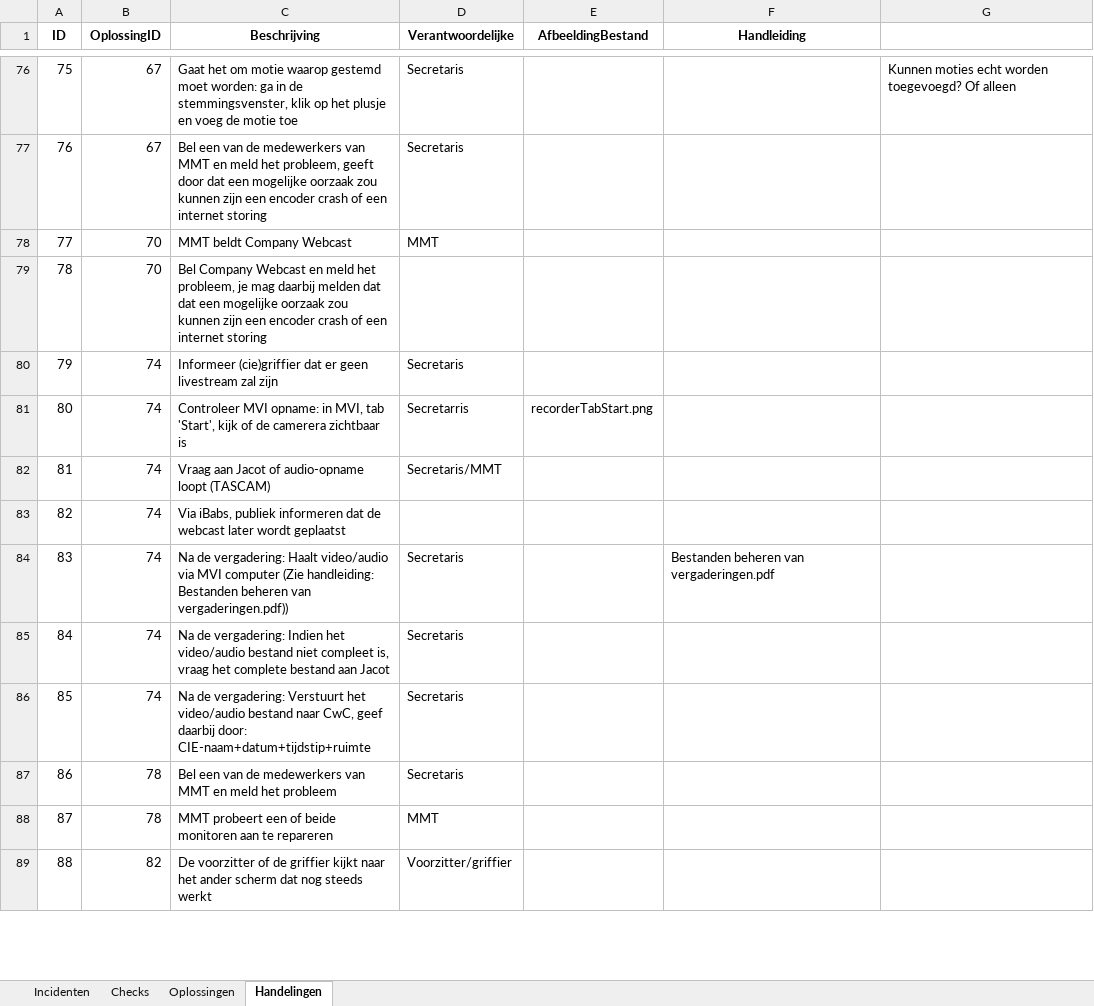
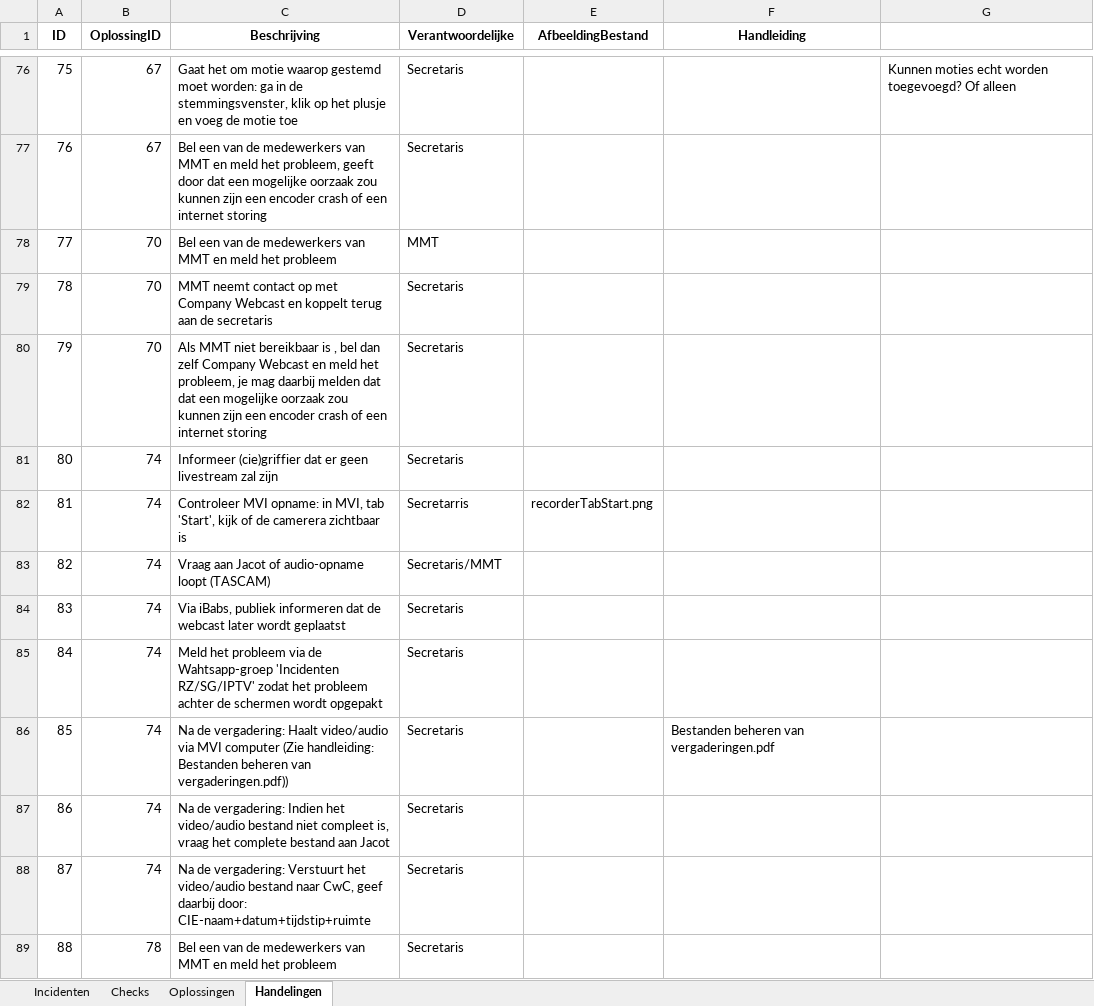
Before and after one commit to RosaAppAccount/AV-Incidenten-app, an Excel workbook: public/Gegevens_avIncidentenApp.xlsx, sheet Handelingen, drawn as a sheet; only a part is shown, gaps mark what is left out; the shorter side is filled out with more unchanged rows; values as stored, in another font and other column widths than the file's, no borders; addresses are those after the commit; the diff names each change by its address in the sheet, - before the commit and + after, or states it on an @@ line.

Commit message:
Add files via upload

```diff
--- a/public/Gegevens_avIncidentenApp.xlsx (sheet Handelingen)
+++ b/public/Gegevens_avIncidentenApp.xlsx (sheet Handelingen)
-C78 (Beschrijving): MMT beldt Company Webcast
+C78 (Beschrijving): Bel een van de medewerkers van MMT en meld het probleem
+row 79: 78 | 70 | MMT neemt contact op met Company Webcast en koppelt terug aan de secretaris | Secretaris
@@ column A (ID) renumbered from row 80 down @@
-C80 (Beschrijving): Bel Company Webcast…
+C80 (Beschrijving): Als MMT niet bereikbaar is , bel dan zelf Company Webcast…
-D80 (Verantwoordelijke): (empty)
+D80 (Verantwoordelijke): Secretaris
-D84 (Verantwoordelijke): (empty)
+D84 (Verantwoordelijke): Secretaris
+row 85: 84 | 74 | Meld het probleem via de Wahtsapp-groep 'Incidenten RZ/SG/IPTV' zodat het probleem achter de schermen wordt opgepakt | Secretaris
```
Also changed, not shown: sheet Oplossingen.
